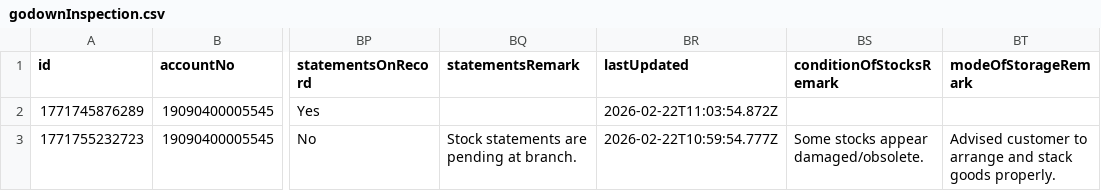
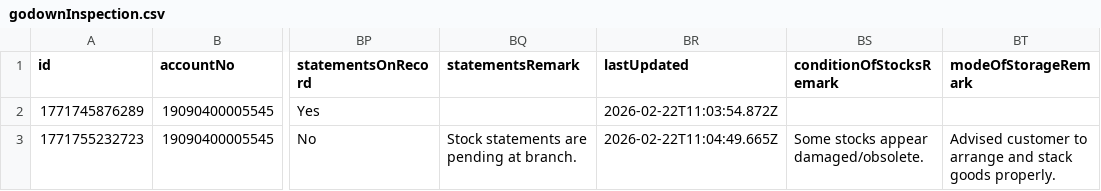
Before and after one commit to msgowdara/HsgCalc, a CSV file: godownInspection.csv, drawn as a sheet; only a part is shown, gaps mark what is left out; the diff names each change by its address in the sheet, - before the commit and + after, or states it on an @@ line.

Commit message:
Update godown inspections data via App

```diff
--- a/godownInspection.csv
+++ b/godownInspection.csv
-BR3 (lastUpdated): 2026-02-22T10:59:54.777Z
+BR3 (lastUpdated): 2026-02-22T11:04:49.665Z
```
